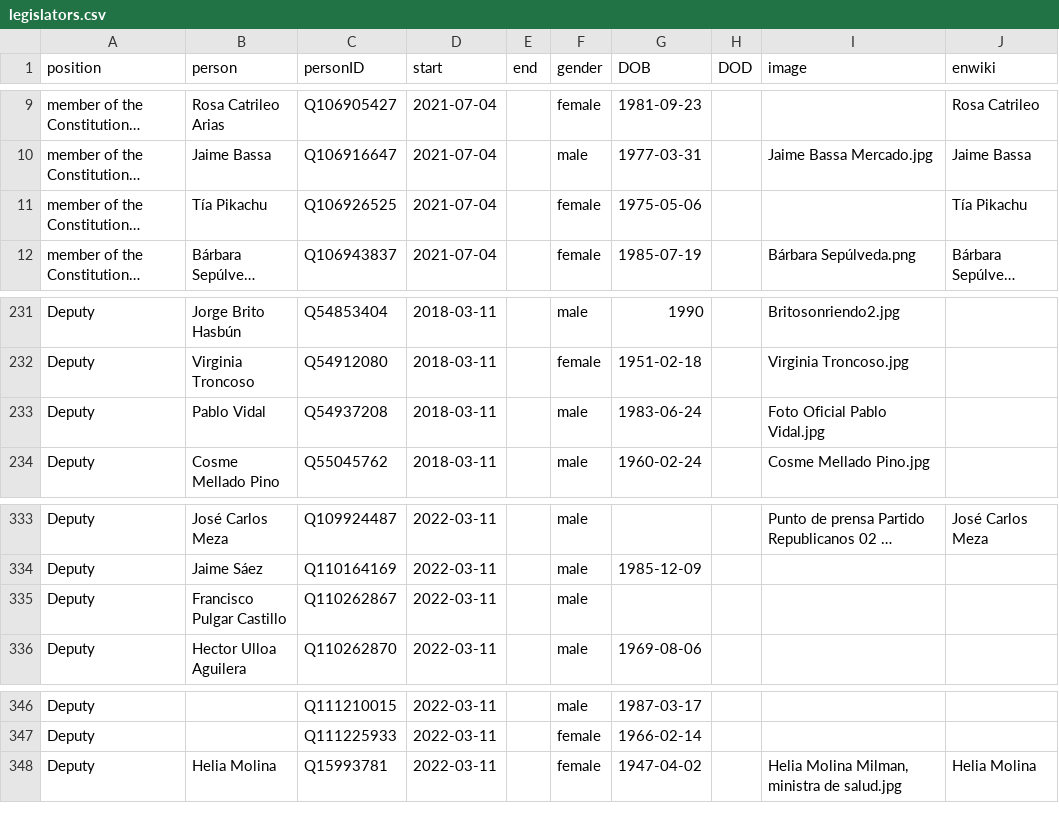
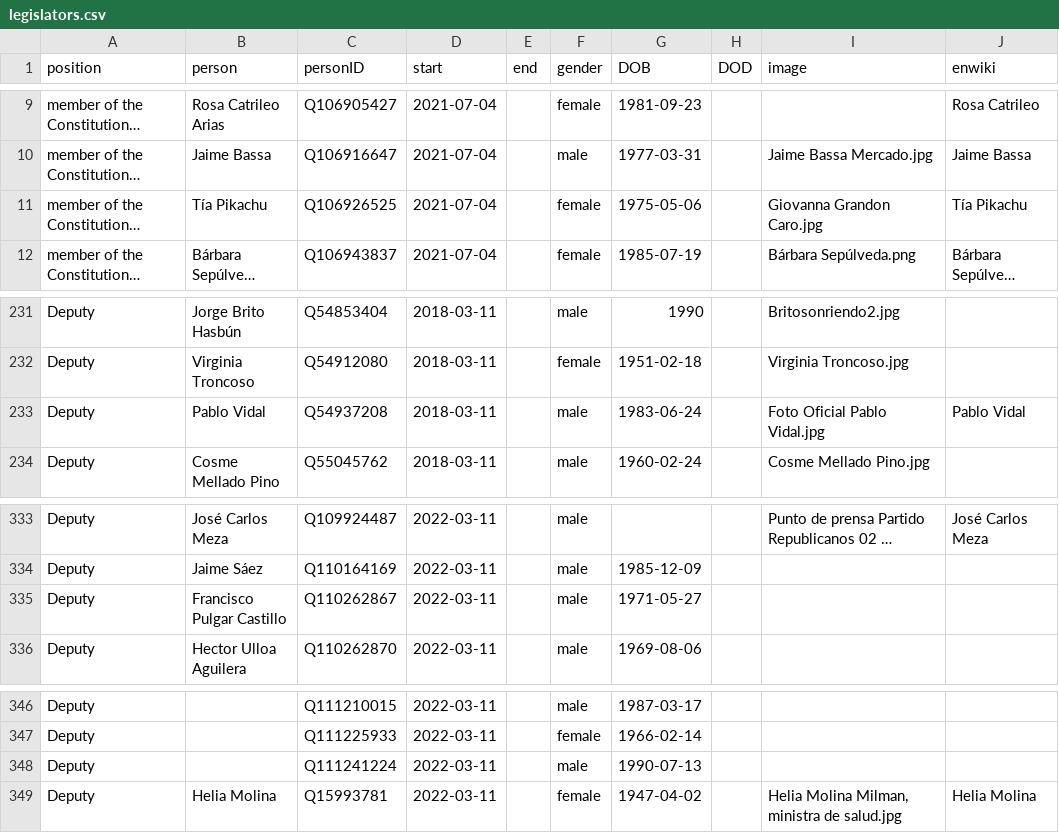
Before and after one commit to every-politician-scrapers/chile-ministers, a CSV file: html/legislators.csv, drawn as a sheet; only a part is shown, gaps mark what is left out; long unchanged cells end in …; the diff names each change by its address in the sheet, - before the commit and + after, or states it on an @@ line.

Commit message:
PCB update

```diff
--- a/html/legislators.csv
+++ b/html/legislators.csv
-I11 (image): (empty)
+I11 (image): Giovanna Grandon Caro.jpg
-J233 (enwiki): (empty)
+J233 (enwiki): Pablo Vidal
-G335 (DOB): (empty)
+G335 (DOB): 1971-05-27
+row 348: Deputy |  | Q111241224 | 2022-03-11 |  | male | 1990-07-13
```
